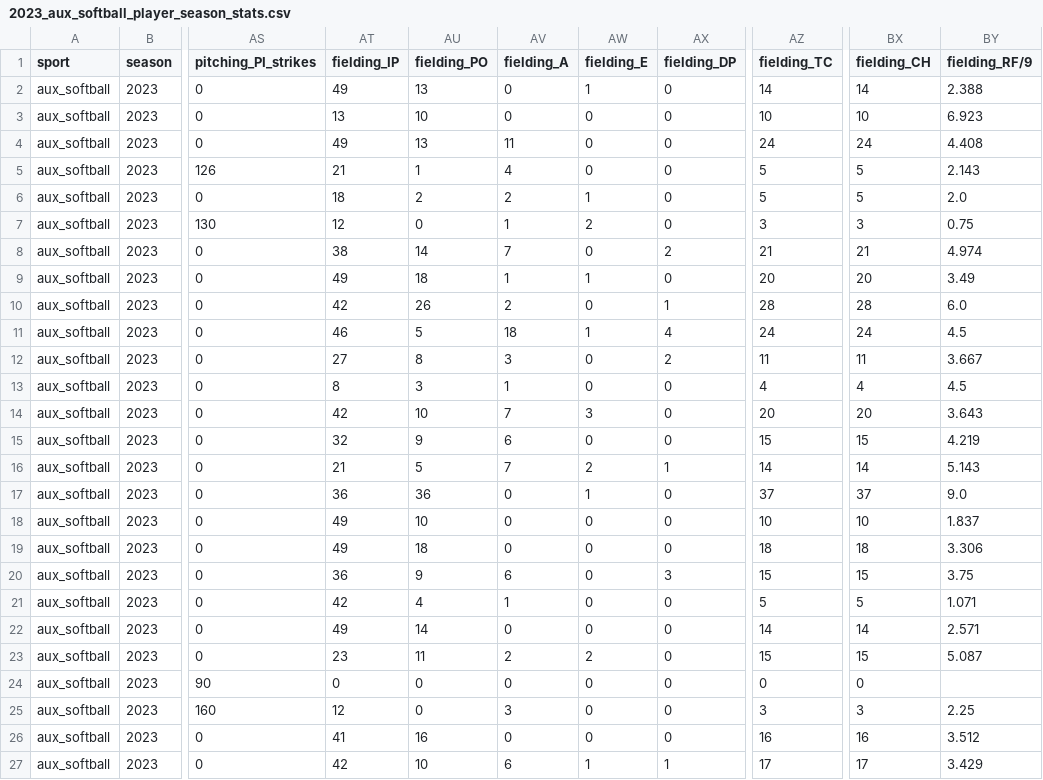
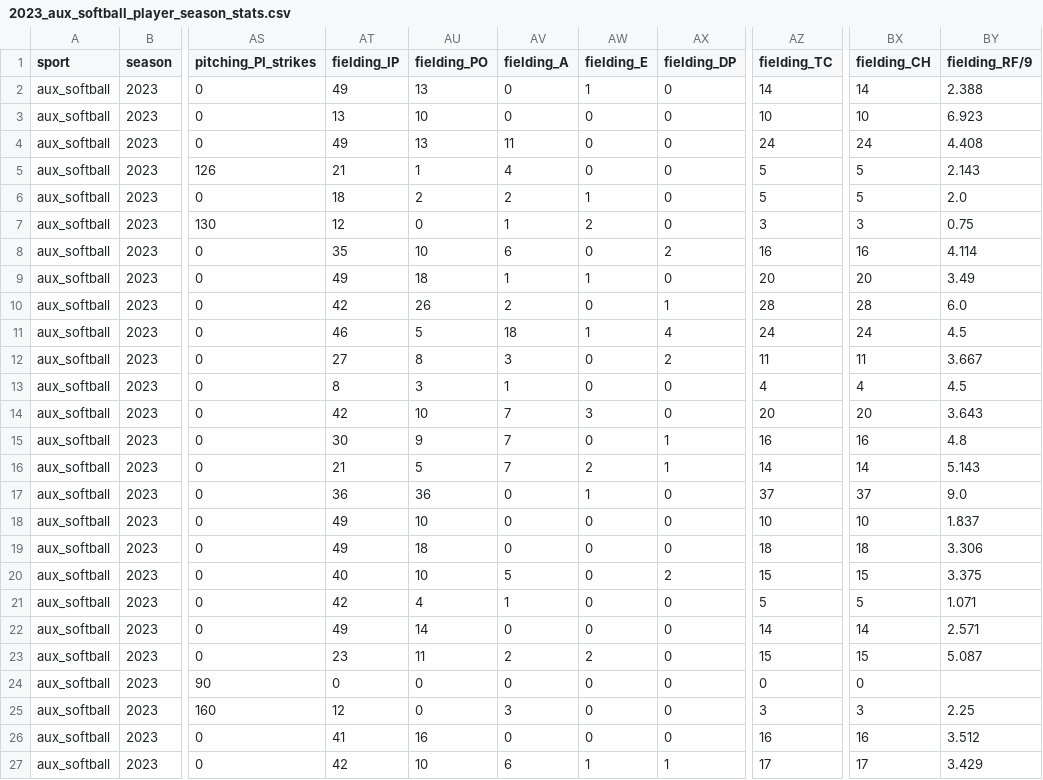
Before and after one commit to armstjc/athletes-unlimited-data, a CSV file: aux_softball/player_stats/season_stats/2023_aux_softball_player_season_stats.csv, drawn as a sheet; only a part is shown, gaps mark what is left out; the diff names each change by its address in the sheet, - before the commit and + after, or states it on an @@ line.

```diff
--- a/aux_softball/player_stats/season_stats/2023_aux_softball_player_season_stats.csv
+++ b/aux_softball/player_stats/season_stats/2023_aux_softball_player_season_stats.csv
-AT8 (fielding_IP): 38
+AT8 (fielding_IP): 35
-AU8 (fielding_PO): 14
+AU8 (fielding_PO): 10
-AV8 (fielding_A): 7
+AV8 (fielding_A): 6
-AZ8 (fielding_TC): 21
+AZ8 (fielding_TC): 16
-BX8 (fielding_CH): 21
+BX8 (fielding_CH): 16
-BY8 (fielding_RF/9): 4.974
+BY8 (fielding_RF/9): 4.114
-AT15 (fielding_IP): 32
+AT15 (fielding_IP): 30
-AV15 (fielding_A): 6
+AV15 (fielding_A): 7
-AX15 (fielding_DP): 0
+AX15 (fielding_DP): 1
-AZ15 (fielding_TC): 15
+AZ15 (fielding_TC): 16
-BX15 (fielding_CH): 15
+BX15 (fielding_CH): 16
-BY15 (fielding_RF/9): 4.219
+BY15 (fielding_RF/9): 4.8
-AT20 (fielding_IP): 36
+AT20 (fielding_IP): 40
-AU20 (fielding_PO): 9
+AU20 (fielding_PO): 10
-AV20 (fielding_A): 6
+AV20 (fielding_A): 5
-AX20 (fielding_DP): 3
+AX20 (fielding_DP): 2
-BY20 (fielding_RF/9): 3.75
+BY20 (fielding_RF/9): 3.375
```
Also changed, not shown: aux_softball/player_stats/game_stats/2023_aux_softball_player_game_stats.csv, aux_softball/team_stats/game_stats/2023_aux_softball_team_game_stats.csv, 2 other files.
